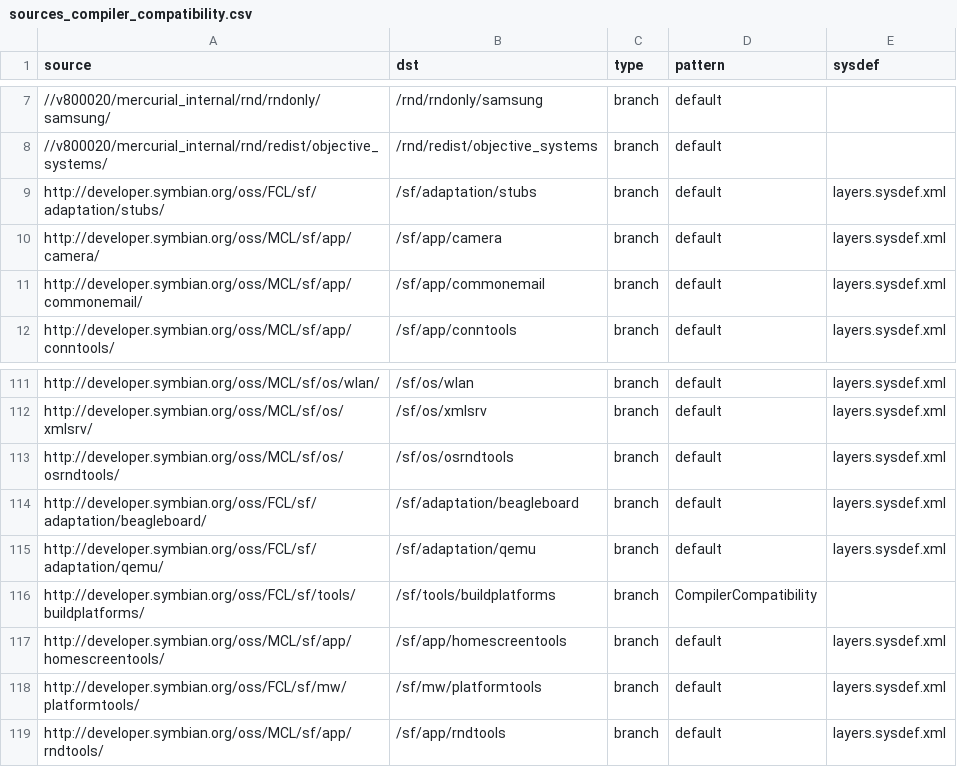
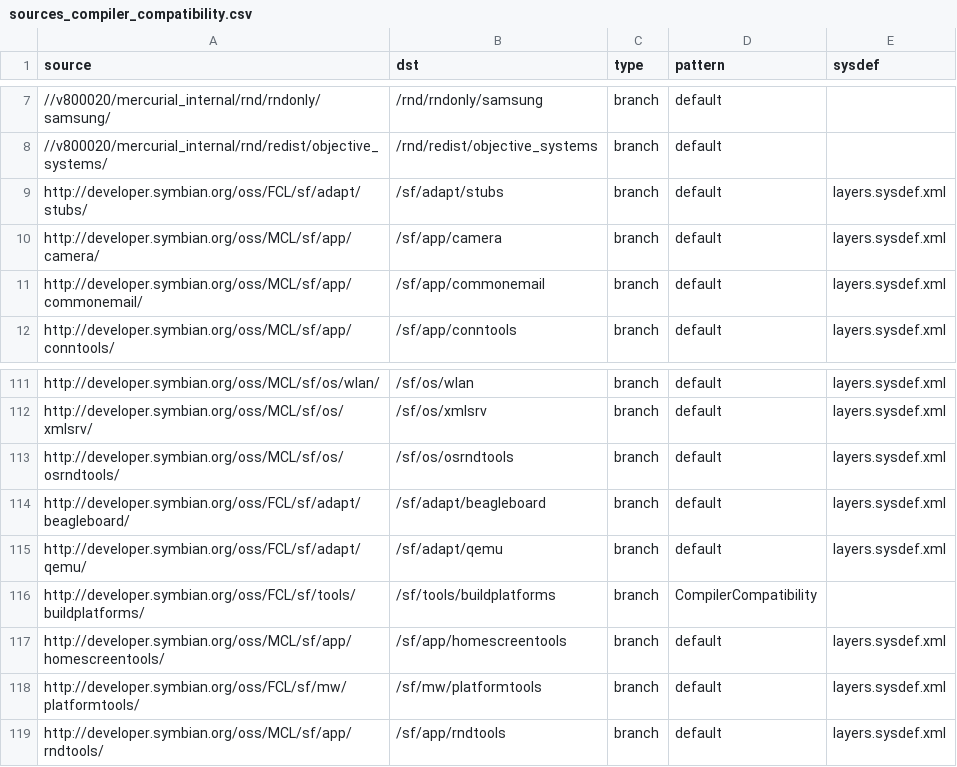
Before and after one commit to SymbianSource/oss.FCL.sftools.fbf.projects.platforms, a CSV file: symbian3/single/sources_compiler_compatibility.csv, drawn as a sheet; only a part is shown, gaps mark what is left out; the diff names each change by its address in the sheet, - before the commit and + after, or states it on an @@ line.

```diff
--- a/symbian3/single/sources_compiler_compatibility.csv
+++ b/symbian3/single/sources_compiler_compatibility.csv
-A9 (source): http://developer.symbian.org/oss/FCL/sf/adaptation/stubs/
+A9 (source): http://developer.symbian.org/oss/FCL/sf/adapt/stubs/
-B9 (dst): /sf/adaptation/stubs
+B9 (dst): /sf/adapt/stubs
-A114 (source): http://developer.symbian.org/oss/FCL/sf/adaptation/beagleboard/
+A114 (source): http://developer.symbian.org/oss/FCL/sf/adapt/beagleboard/
-B114 (dst): /sf/adaptation/beagleboard
+B114 (dst): /sf/adapt/beagleboard
-A115 (source): http://developer.symbian.org/oss/FCL/sf/adaptation/qemu/
+A115 (source): http://developer.symbian.org/oss/FCL/sf/adapt/qemu/
-B115 (dst): /sf/adaptation/qemu
+B115 (dst): /sf/adapt/qemu
```
Also changed, not shown: RCL_3/single/sources.csv, symbian3/single/sources.csv, 17 other files.
